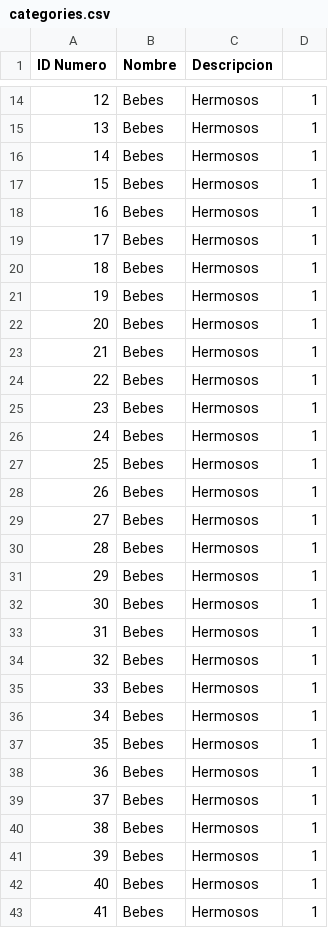
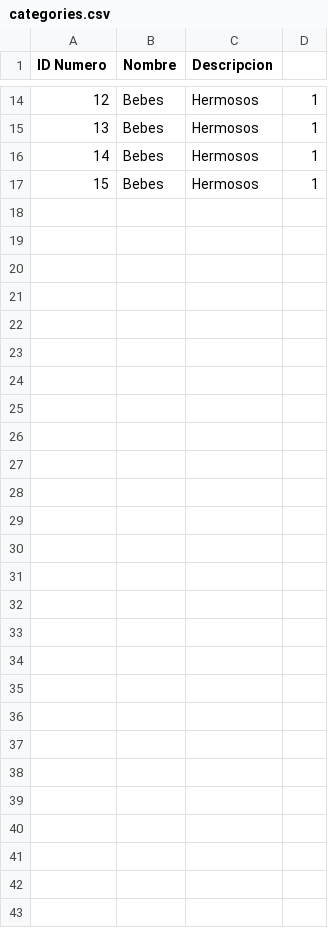
Before and after one commit to AlejandroMinaya/JJ-StoreSystem, a CSV file: assets/categories.csv, drawn as a sheet; only a part is shown, gaps mark what is left out; the diff names each change by its address in the sheet, - before the commit and + after, or states it on an @@ line.

```diff
--- a/assets/categories.csv
+++ b/assets/categories.csv
-row 18: 16 | Bebes | Hermosos | 1
-row 19: 17 | Bebes | Hermosos | 1
-row 20: 18 | Bebes | Hermosos | 1
-row 21: 19 | Bebes | Hermosos | 1
-row 22: 20 | Bebes | Hermosos | 1
-row 23: 21 | Bebes | Hermosos | 1
-row 24: 22 | Bebes | Hermosos | 1
-row 25: 23 | Bebes | Hermosos | 1
-row 26: 24 | Bebes | Hermosos | 1
-row 27: 25 | Bebes | Hermosos | 1
-row 28: 26 | Bebes | Hermosos | 1
-row 29: 27 | Bebes | Hermosos | 1
-row 30: 28 | Bebes | Hermosos | 1
-row 31: 29 | Bebes | Hermosos | 1
-row 32: 30 | Bebes | Hermosos | 1
-row 33: 31 | Bebes | Hermosos | 1
-row 34: 32 | Bebes | Hermosos | 1
-row 35: 33 | Bebes | Hermosos | 1
-row 36: 34 | Bebes | Hermosos | 1
-row 37: 35 | Bebes | Hermosos | 1
-row 38: 36 | Bebes | Hermosos | 1
-row 39: 37 | Bebes | Hermosos | 1
-row 40: 38 | Bebes | Hermosos | 1
-row 41: 39 | Bebes | Hermosos | 1
-row 42: 40 | Bebes | Hermosos | 1
-row 43: 41 | Bebes | Hermosos | 1
```
Also changed, not shown: assets/sales.csv, 6 other files.
